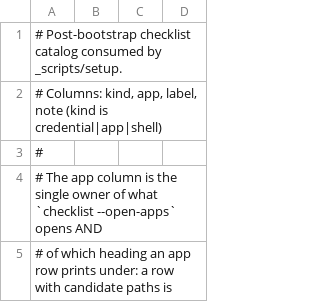
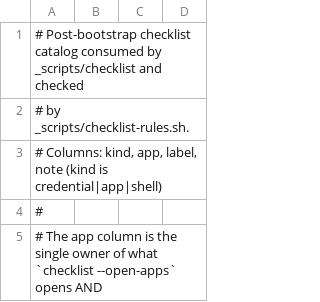
Before and after one commit to danilomartinelli/dotfiles, a TSV file: _scripts/_checklist.tsv, drawn as a sheet; only a part is shown; the shorter side is filled out with more unchanged rows.

```diff
--- a/_scripts/_checklist.tsv
+++ b/_scripts/_checklist.tsv
@@ -1,2 +1,3 @@
-# Post-bootstrap checklist catalog consumed by _scripts/setup.
+# Post-bootstrap checklist catalog consumed by _scripts/checklist and checked
+# by _scripts/checklist-rules.sh.
 # Columns: kind, app, label, note (kind is credential|app|shell)
```
Also changed, not shown: 4 other files.
